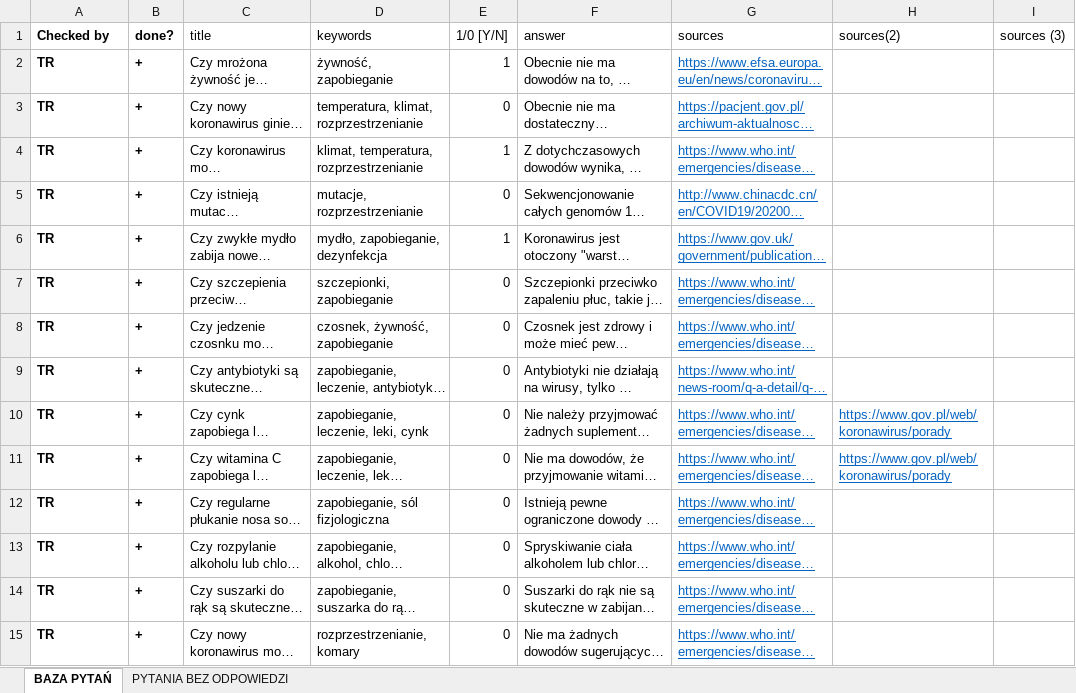
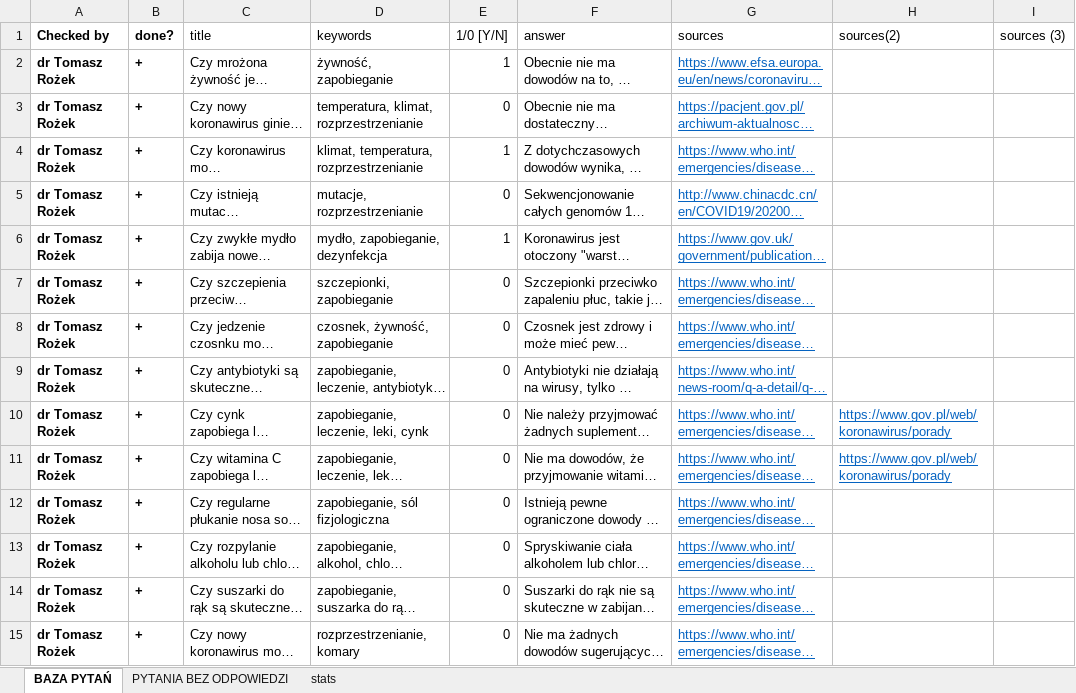
Before and after one commit to Fact-Fakes/fafa, an Excel workbook: questions.xlsx, sheet BAZA PYTAŃ, drawn as a sheet; only a part is shown; long unchanged cells end in …; values as stored, in another font and other column widths than the file's, no borders; charts and pictures and conditional formats not drawn; the diff covers the shown part only; the diff names each change by its address in the sheet, - before the commit and + after, or states it on an @@ line.

Commit message:
Add experts to questions list

```diff
--- a/questions.xlsx (sheet BAZA PYTAŃ)
+++ b/questions.xlsx (sheet BAZA PYTAŃ)
+sheet tab: stats
-A2:A15 (Checked by): TR
+A2:A15 (Checked by): dr Tomasz Rożek
```
Also changed, not shown: 34 added rows, 4 removed rows, 41 edited cells and cell formats elsewhere in this sheet, sheet PYTANIA BEZ ODPOWIEDZI, charts or pictures, 8 other files.
